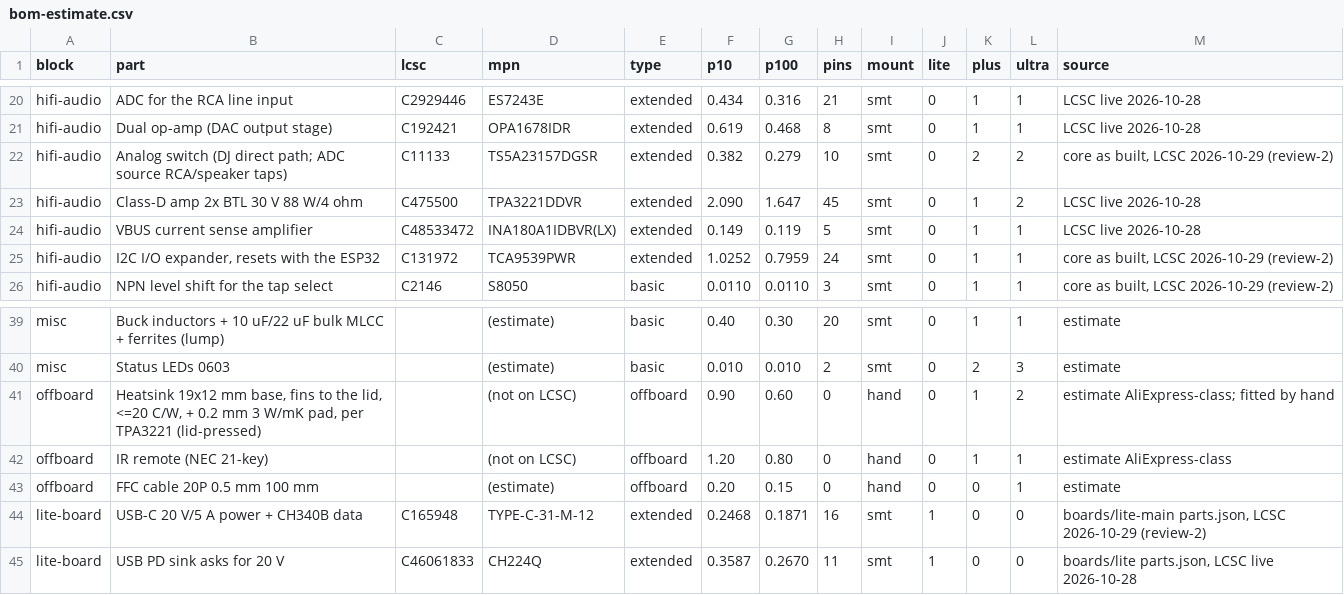
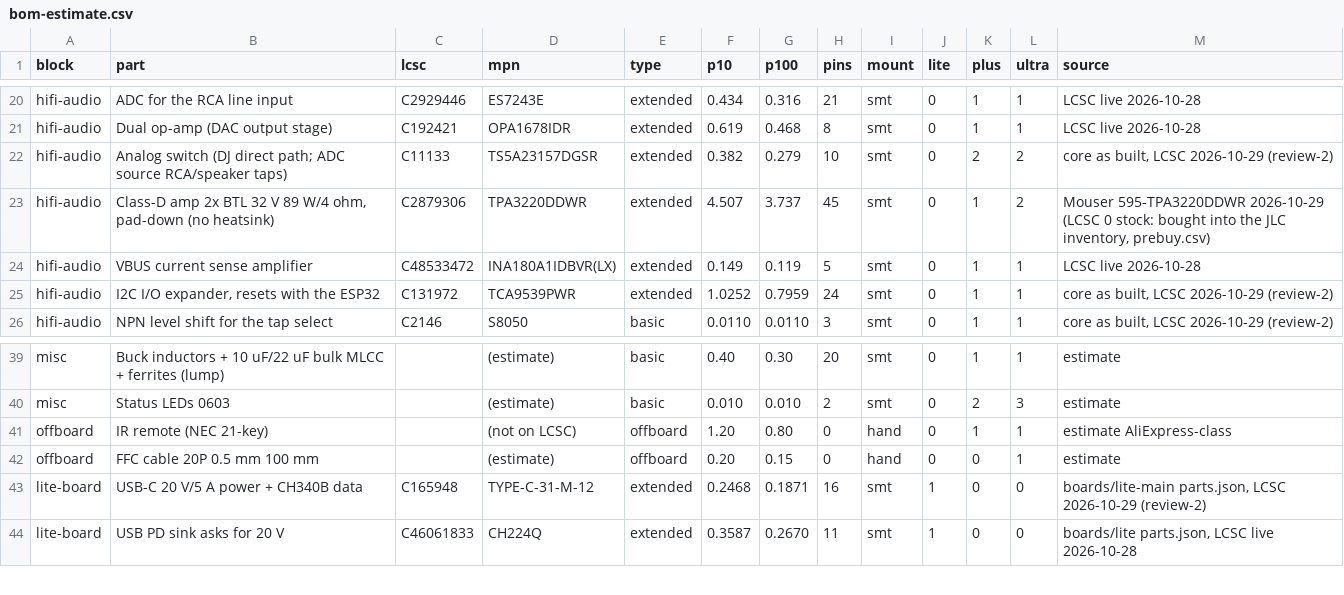
Before and after one commit to Hive-RSI-Lab/hifi-receiver, a CSV file: docs/bom-estimate.csv, drawn as a sheet; only a part is shown, gaps mark what is left out.

Commit message:
Plus/Ultra amps need no hand-fitted heatsink: U15/U16 are the pin-identical pad-down TPA3220, EP soldered to the GND planes
No JLC process fits a heatsink onto the TPA3221's top slug (LCSC's pinned heatsinks are TO-220 extrusions, and none fits the 19x12 mm room), so core takes TI's pad-down twin, the TPA3220DDW (SLASEN3B table 5: pin-compatible). It gets a new symbol (+pin 45 EP) and a footprint with a 7.3x4.43 EP, 15 x 0.3 mm vias and 4 paste windows. The footprint was swapped in place, the copper under the body ripped and re-routed with route_finish, and DRC, verify, dfm and erc all pass. The fab package for Plus and Ultra is regenerated, with the C2879306 EasyEDA cache.

Thermal (~26 C/W into the board): 1/8 power into 8 ohm holds (Tj ~84 C). Into 4 ohm the firmware governor holds the chip near 2.4 W (16 W in, 60 s), with 77 W peaks kept. Constraints, firmware-requirements C2/C3, product.md, the README/blocks docs, the manual, bom-estimate/bom-stock, the known-unknowns resolutions and heatsink-options.md all match.

LCSC/JLC stock 0: buy it into the JLC inventory (Mouser 6,566, DigiKey 2,032); see fab/prebuy.csv.

```diff
--- a/docs/bom-estimate.csv
+++ b/docs/bom-estimate.csv
@@ -22,3 +22,3 @@ hifi-audio,Dual op-amp (DAC output stage),C192421,OPA1678IDR,extended,0.619,0.46
 hifi-audio,Analog switch (DJ direct path; ADC source RCA/speaker taps),C11133,TS5A23157DGSR,extended,0.382,0.279,10,smt,0,2,2,"core as built, LCSC 2026-10-29 (review-2)"
-hifi-audio,Class-D amp 2x BTL 30 V 88 W/4 ohm,C475500,TPA3221DDVR,extended,2.090,1.647,45,smt,0,1,2,LCSC live 2026-10-28
+hifi-audio,"Class-D amp 2x BTL 32 V 89 W/4 ohm, pad-down (no heatsink)",C2879306,TPA3220DDWR,extended,4.507,3.737,45,smt,0,1,2,"Mouser 595-TPA3220DDWR 2026-10-29 (LCSC 0 stock: bought into the JLC inventory, prebuy.csv)"
 hifi-audio,VBUS current sense amplifier,C48533472,INA180A1IDBVR(LX),extended,0.149,0.119,5,smt,0,1,1,LCSC live 2026-10-28
@@ -40,3 +40,2 @@ misc,Buck inductors + 10 uF/22 uF bulk MLCC + ferrites (lump),,(estimate),basic,
 misc,Status LEDs 0603,,(estimate),basic,0.010,0.010,2,smt,0,2,3,estimate
-offboard,"Heatsink 19x12 mm base, fins to the lid, <=20 C/W, + 0.2 mm 3 W/mK pad, per TPA3221 (lid-pressed)",,(not on LCSC),offboard,0.90,0.60,0,hand,0,1,2,estimate AliExpress-class; fitted by hand
 offboard,IR remote (NEC 21-key),,(not on LCSC),offboard,1.20,0.80,0,hand,0,1,1,estimate AliExpress-class
```
Also changed, not shown: boards/core/fab/BOM-full.csv, boards/core/fab/BOM.csv, 52 other files.
